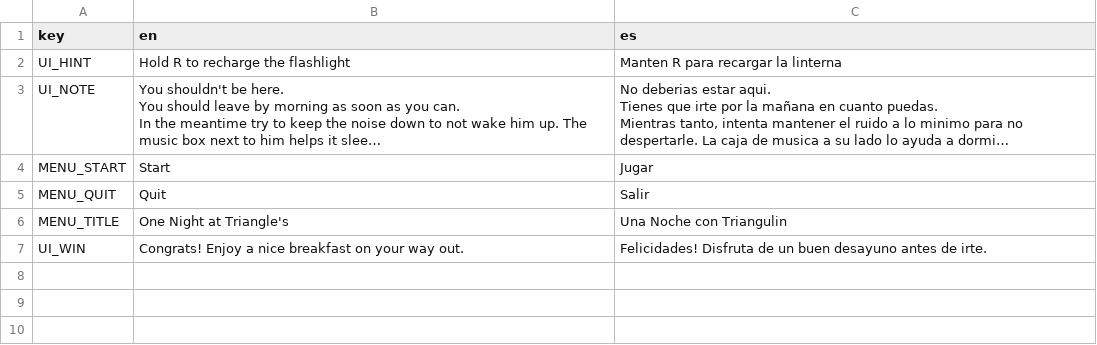
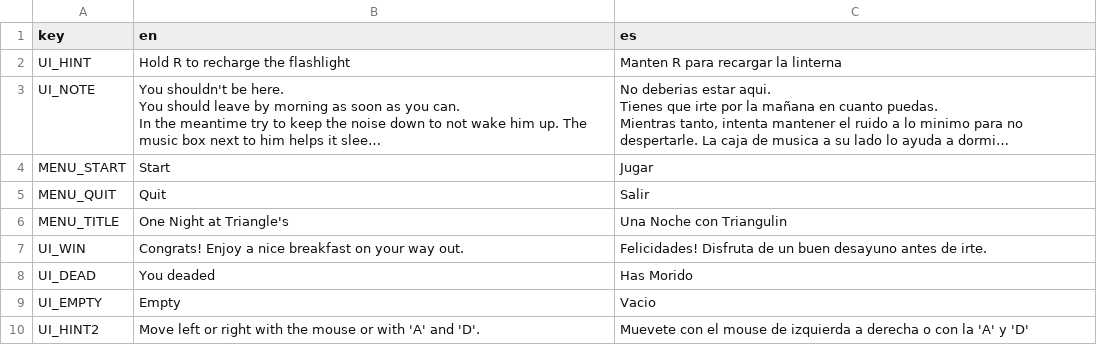
Before and after one commit to Mageh533/TriangulinProject, a CSV file: Locale/locale_translation.csv, drawn as a sheet; long unchanged cells end in ….

```diff
--- a/Locale/locale_translation.csv
+++ b/Locale/locale_translation.csv
@@ -19 +19,4 @@ MENU_TITLE,One Night at Triangle's,Una Noche con Triangulin
 UI_WIN,Congrats! Enjoy a nice breakfast on your way out.,Felicidades! Disfruta de un buen desayuno antes de irte.
+UI_DEAD,You deaded,Has Morido
+UI_EMPTY,Empty,Vacio
+UI_HINT2,Move left or right with the mouse or with 'A' and 'D'.,Muevete con el mouse de izquierda a derecha o con la 'A' y 'D'
```
Also changed, not shown: 23 other files.
